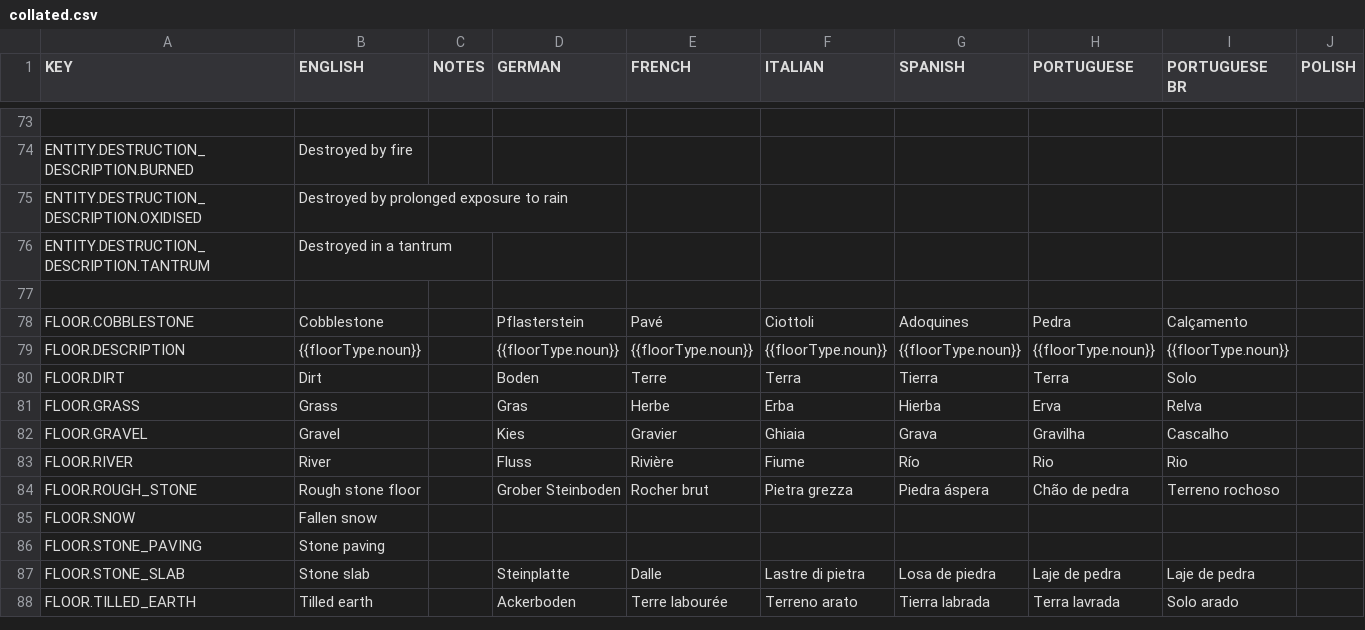
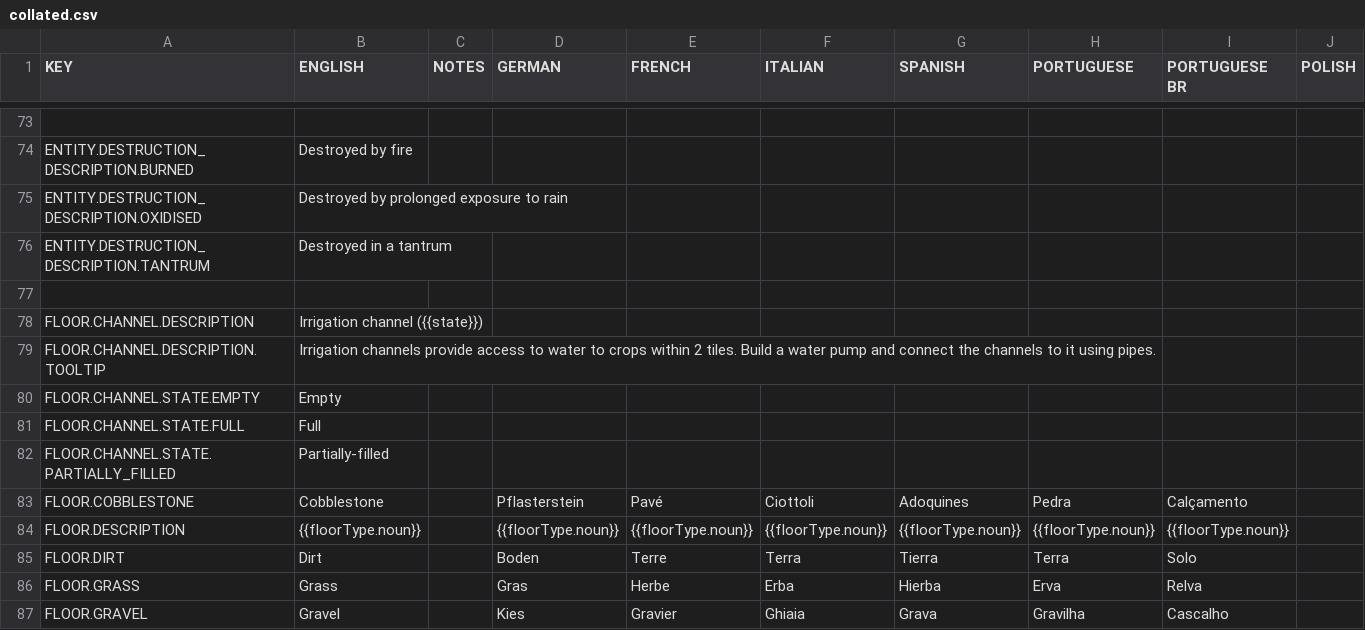
Before and after one commit to rossturner/king-under-the-mountain, a CSV file: core/assets/translations/collated.csv, drawn as a sheet; only a part is shown, gaps mark what is left out; the shorter side is filled out with more unchanged rows; rows hold the shown columns only; the diff names each change by its address in the sheet, - before the commit and + after, or states it on an @@ line.

Commit message:
#354 Digging of channels

```diff
--- a/core/assets/translations/collated.csv
+++ b/core/assets/translations/collated.csv
+row 78: FLOOR.CHANNEL.DESCRIPTION | Irrigation channel ({{state}})
+row 79: FLOOR.CHANNEL.DESCRIPTION.TOOLTIP | Irrigation channels provide access to water to crops within 2 tiles. Build a water pump and connect the channels to it using pipes.
+row 80: FLOOR.CHANNEL.STATE.EMPTY | Empty
+row 81: FLOOR.CHANNEL.STATE.FULL | Full
+row 82: FLOOR.CHANNEL.STATE.PARTIALLY_FILLED | Partially-filled
```
Also changed, not shown: core/mods/base/translations/translations.csv, 3 other files.
